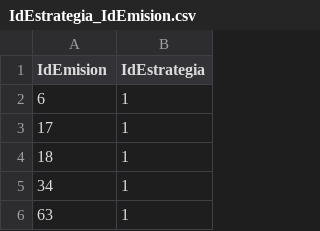
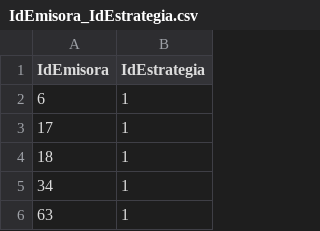
Before and after one commit to Jaimedev12/credifiel, a CSV file: ExtraccionDomiVersionFinal/IdEmisora_IdEstrategia.csv (was ExtraccionDomiVersionFinal/IdEstrategia_IdEmision.csv), drawn as a sheet; only a part is shown.

Commit message:
cambios

```diff
--- a/ExtraccionDomiVersionFinal/IdEstrategia_IdEmision.csv
+++ b/ExtraccionDomiVersionFinal/IdEmisora_IdEstrategia.csv
@@ -1,2 +1,2 @@
-IdEmision,IdEstrategia
+IdEmisora,IdEstrategia
 6,1
```
